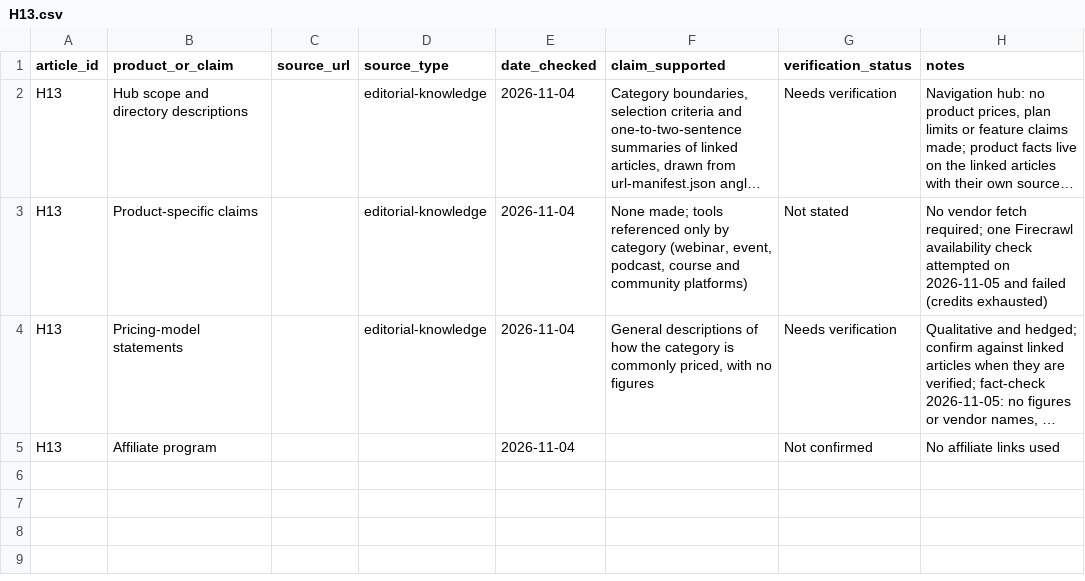
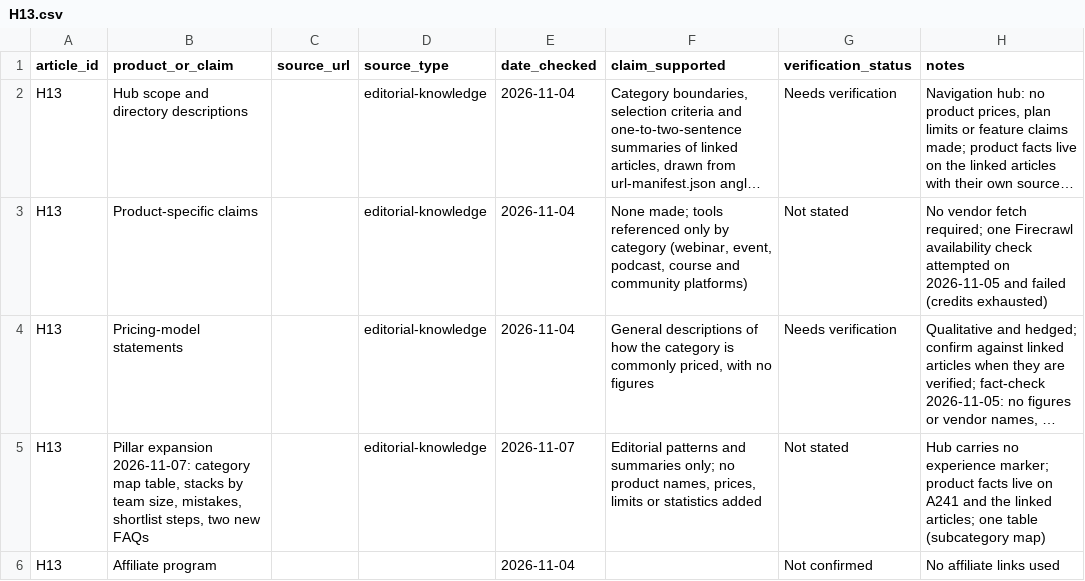
Before and after one commit to amitsinghs98/11-Microservice, a CSV file: growth-software-content-blueprint/strategy/research/H13.csv, drawn as a sheet; long unchanged cells end in …; the diff names each change by its address in the sheet, - before the commit and + after, or states it on an @@ line.

```diff
--- a/growth-software-content-blueprint/strategy/research/H13.csv
+++ b/growth-software-content-blueprint/strategy/research/H13.csv
+row 5: H13 | Pillar expansion 2026-11-07: category map table, stacks by team size, mistakes, shortlist steps, two new FAQs |  | editorial-knowledge | 2026-11-07 | Editorial patterns and summaries only; no product names, prices, limits or statistics added | Not stated | Hub carries no experience marker; product facts live on A241 and the linked articles; one table (subcategory map)
```
Also changed, not shown: growth-software-content-blueprint/strategy/research/A241.csv, growth-software-content-blueprint/strategy/research/A249.csv, 17 other files.
